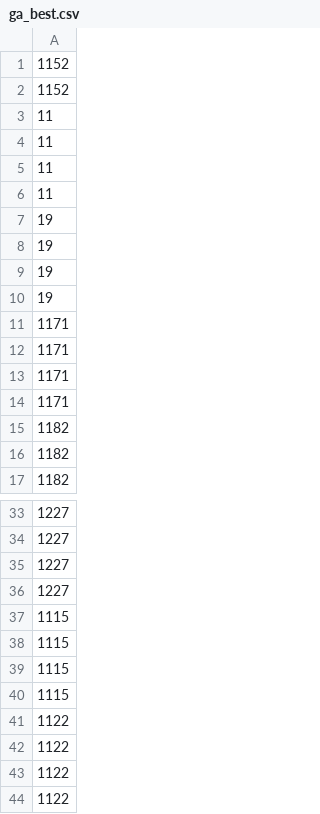
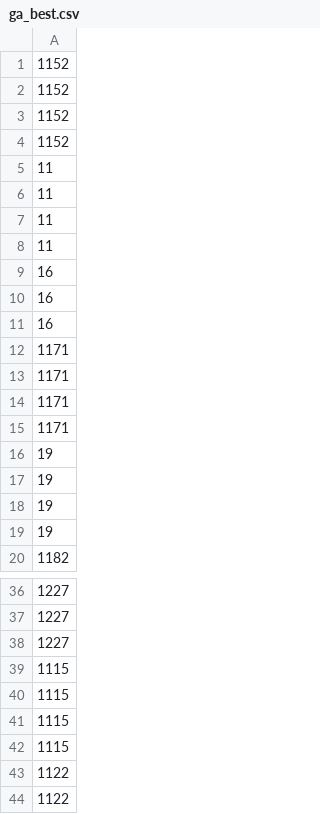
Before and after one commit to cha7ura/kaggle-pokemon-tcg, a CSV file: autoresearch/decks/ga_best.csv, drawn as a sheet; only a part is shown, gaps mark what is left out; the shorter side is filled out with more unchanged rows; the diff covers the shown part only.

```diff
--- a/autoresearch/decks/ga_best.csv
+++ b/autoresearch/decks/ga_best.csv
@@ -2,2 +2,4 @@
 1152
+1152
+1152
 11
@@ -6,2 +8,9 @@
 11
+16
+16
+16
+1171
+1171
+1171
+1171
 19
@@ -10,8 +19,2 @@
 19
-1171
-1171
-1171
-1171
-1182
-1182
 1182
@@ -35,3 +38,2 @@
 1227
-1227
 1115
@@ -40,3 +42,2 @@
 1115
-1122
 1122
```
Also changed, not shown: 1 removed row and 1 edited cell elsewhere in this file, 17 other files.
